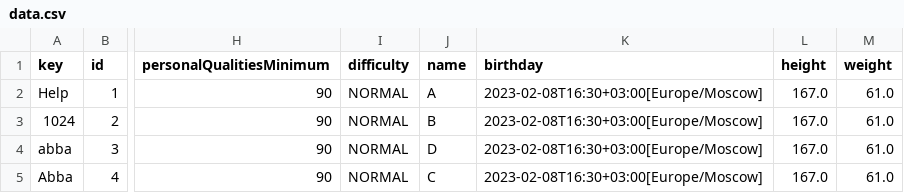
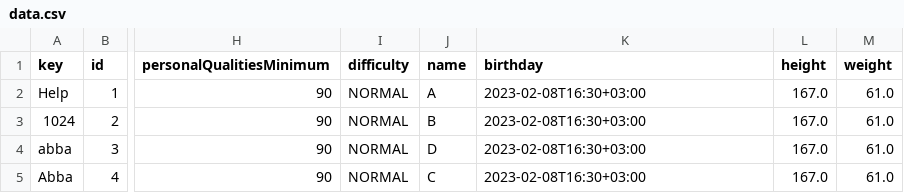
Before and after one commit to yargames1/ITMO, a CSV file: programming/lab5/files/data.csv, drawn as a sheet; only a part is shown, gaps mark what is left out; the diff names each change by its address in the sheet, - before the commit and + after, or states it on an @@ line.

Commit message:
поменял скрипт

```diff
--- a/programming/lab5/files/data.csv
+++ b/programming/lab5/files/data.csv
-K2:K5 (birthday): 2023-02-08T16:30+03:00[Europe/Moscow]
+K2:K5 (birthday): 2023-02-08T16:30+03:00
```
